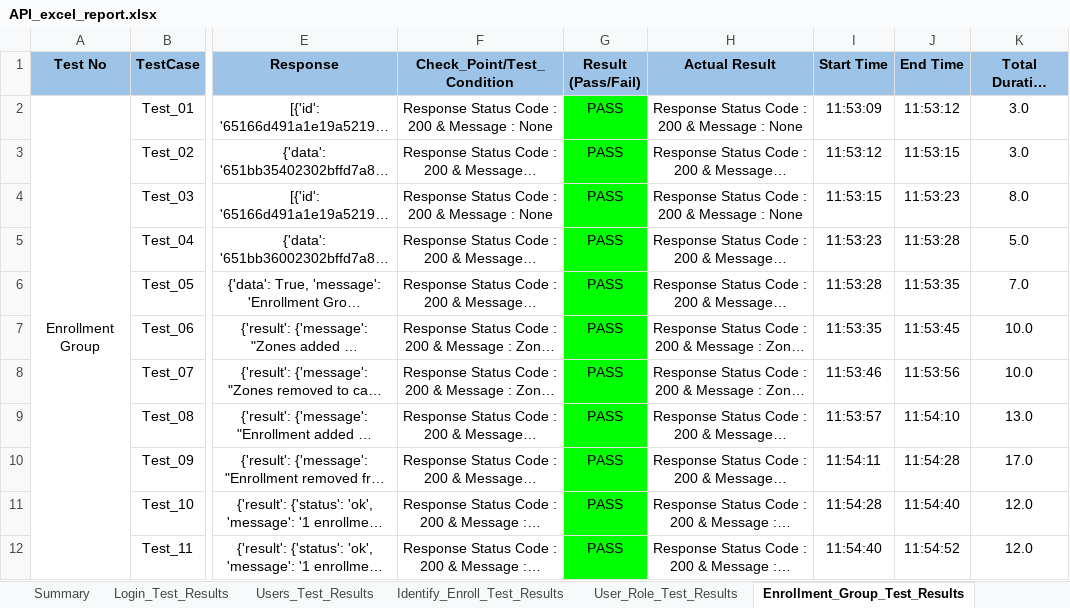
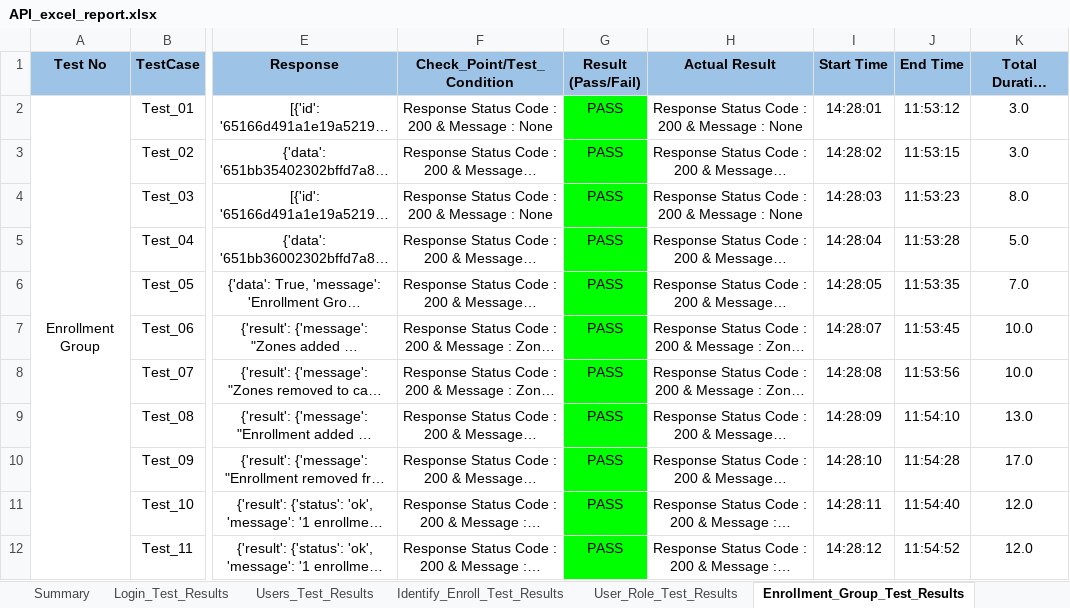
Before and after one commit to shubhampro123/FaceFirst_API_Famework, an Excel workbook: Reports/API_Excel_Report/API_excel_report.xlsx, sheet Enrollment_Group_Test_Results, drawn as a sheet; only a part is shown, gaps mark what is left out; long unchanged cells end in …; values as stored, in another font and other column widths than the file's, no borders; the diff names each change by its address in the sheet, - before the commit and + after, or states it on an @@ line.

```diff
--- a/Reports/API_Excel_Report/API_excel_report.xlsx (sheet Enrollment_Group_Test_Results)
+++ b/Reports/API_Excel_Report/API_excel_report.xlsx (sheet Enrollment_Group_Test_Results)
-I2 (Start Time): 11:53:09
+I2 (Start Time): 14:28:01
-I3 (Start Time): 11:53:12
+I3 (Start Time): 14:28:02
-I4 (Start Time): 11:53:15
+I4 (Start Time): 14:28:03
-I5 (Start Time): 11:53:23
+I5 (Start Time): 14:28:04
-I6 (Start Time): 11:53:28
+I6 (Start Time): 14:28:05
-I7 (Start Time): 11:53:35
+I7 (Start Time): 14:28:07
-I8 (Start Time): 11:53:46
+I8 (Start Time): 14:28:08
-I9 (Start Time): 11:53:57
+I9 (Start Time): 14:28:09
-I10 (Start Time): 11:54:11
+I10 (Start Time): 14:28:10
-I11 (Start Time): 11:54:28
+I11 (Start Time): 14:28:11
-I12 (Start Time): 11:54:40
+I12 (Start Time): 14:28:12
```
Also changed, not shown: sheet Login_Test_Results, sheet Users_Test_Results, sheet User_Role_Test_Results, sheet Identify_Enroll_Test_Results, API_Test_Data/API_Test_Data_Excel.xlsx, 4 other files.
